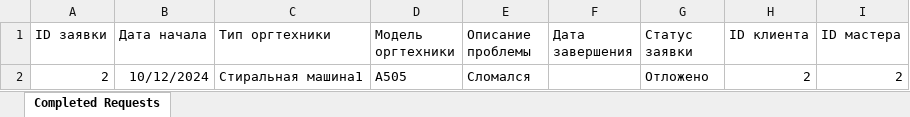
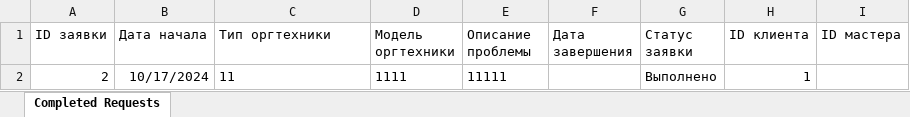
Before and after one commit to vitalbless/org-tecnical, an Excel workbook: src/reports/CompletedRequestsReport.xlsx, sheet Completed Requests, drawn as a sheet; values as stored, in another font and other column widths than the file's, no borders; removed rows and columns are numbered as before the commit, all else as after; the diff names each change by its address in the sheet, - before the commit and + after, or states it on an @@ line.

```diff
--- a/src/reports/CompletedRequestsReport.xlsx (sheet Completed Requests)
+++ b/src/reports/CompletedRequestsReport.xlsx (sheet Completed Requests)
-row 2: 2 | 10/12/2024 | Стиральная машина1 | A505 | Сломался |  | Отложено | 2 | 2
+row 2: 2 | 10/17/2024 | 11 | 1111 | 11111 |  | Выполнено | 1
```
Also changed, not shown: 21 other files.
